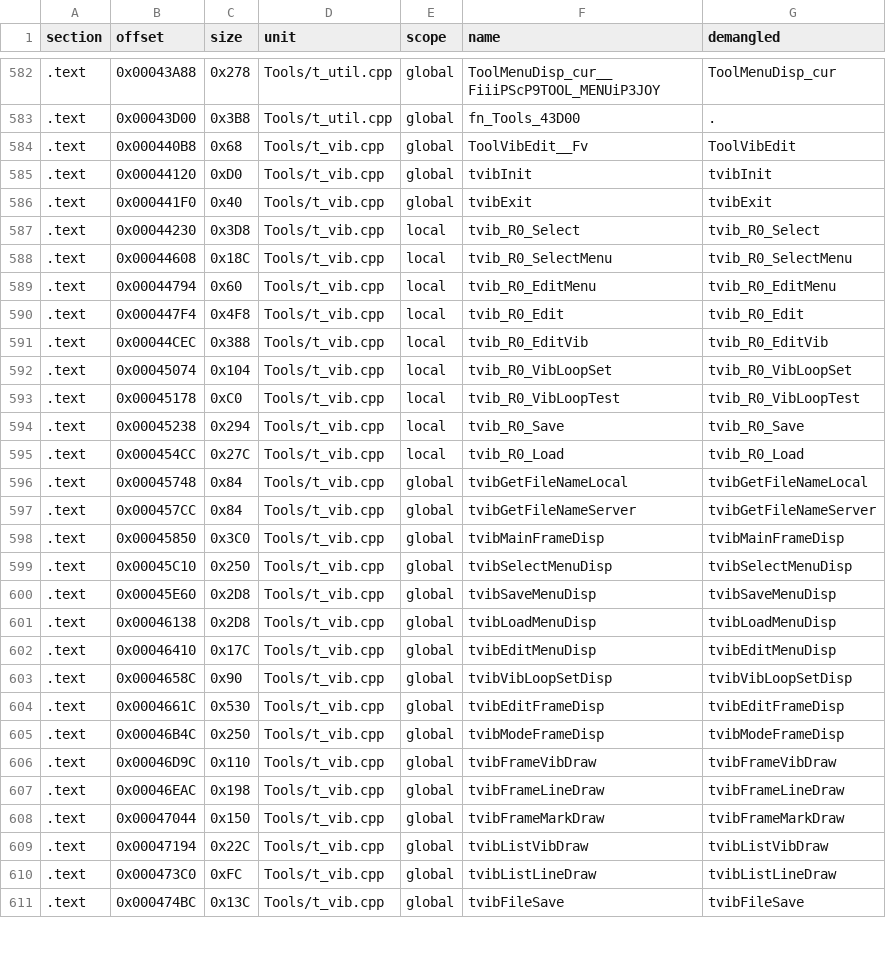
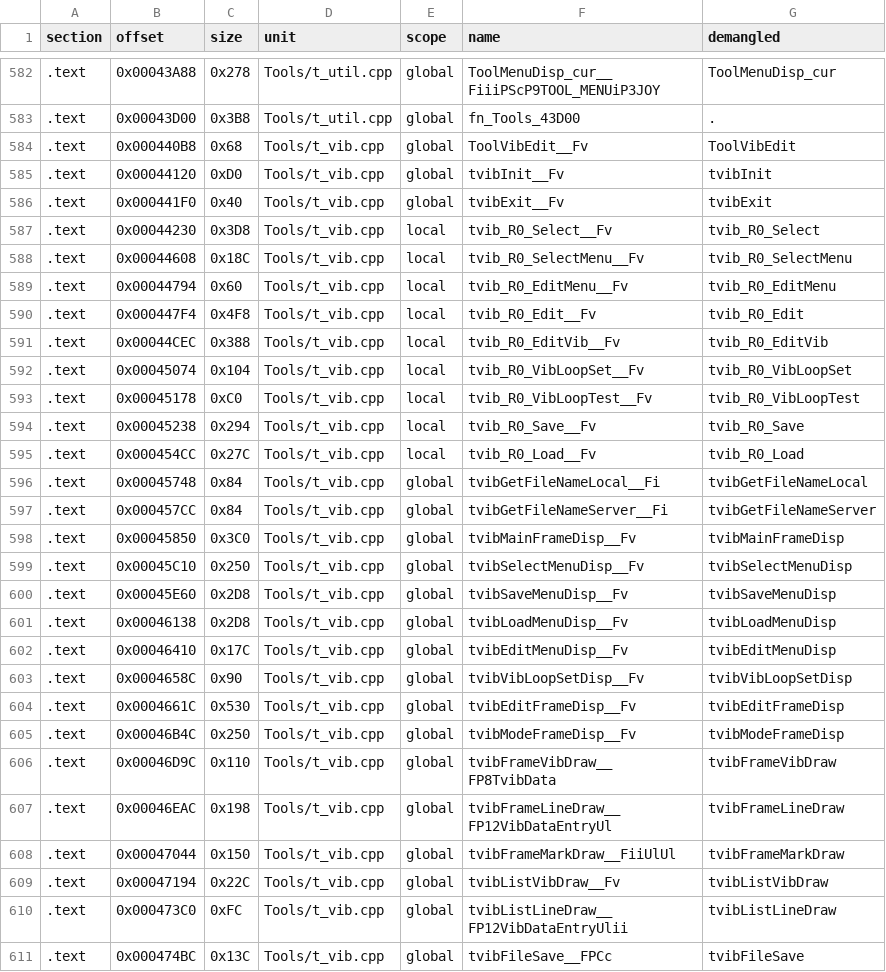
Before and after one commit to Penguinjanator/re4, a TSV file: config/G4BE08/modules/Tools/sym_map.tsv, drawn as a sheet; only a part is shown, gaps mark what is left out; the diff covers the shown part only.

Commit message:
Tools REL: t_eminfo matching; t_flr_at 25/29 written; t_vib 20/29; menu/clamp/switch idioms

```diff
--- a/config/G4BE08/modules/Tools/sym_map.tsv
+++ b/config/G4BE08/modules/Tools/sym_map.tsv
@@ -584,28 +584,28 @@ section	offset	size	unit	scope	name	demangled
 .text	0x000440B8	0x68	Tools/t_vib.cpp	global	ToolVibEdit__Fv	ToolVibEdit
-.text	0x00044120	0xD0	Tools/t_vib.cpp	global	tvibInit	tvibInit
-.text	0x000441F0	0x40	Tools/t_vib.cpp	global	tvibExit	tvibExit
-.text	0x00044230	0x3D8	Tools/t_vib.cpp	local	tvib_R0_Select	tvib_R0_Select
-.text	0x00044608	0x18C	Tools/t_vib.cpp	local	tvib_R0_SelectMenu	tvib_R0_SelectMenu
-.text	0x00044794	0x60	Tools/t_vib.cpp	local	tvib_R0_EditMenu	tvib_R0_EditMenu
-.text	0x000447F4	0x4F8	Tools/t_vib.cpp	local	tvib_R0_Edit	tvib_R0_Edit
-.text	0x00044CEC	0x388	Tools/t_vib.cpp	local	tvib_R0_EditVib	tvib_R0_EditVib
-.text	0x00045074	0x104	Tools/t_vib.cpp	local	tvib_R0_VibLoopSet	tvib_R0_VibLoopSet
-.text	0x00045178	0xC0	Tools/t_vib.cpp	local	tvib_R0_VibLoopTest	tvib_R0_VibLoopTest
-.text	0x00045238	0x294	Tools/t_vib.cpp	local	tvib_R0_Save	tvib_R0_Save
-.text	0x000454CC	0x27C	Tools/t_vib.cpp	local	tvib_R0_Load	tvib_R0_Load
-.text	0x00045748	0x84	Tools/t_vib.cpp	global	tvibGetFileNameLocal	tvibGetFileNameLocal
-.text	0x000457CC	0x84	Tools/t_vib.cpp	global	tvibGetFileNameServer	tvibGetFileNameServer
-.text	0x00045850	0x3C0	Tools/t_vib.cpp	global	tvibMainFrameDisp	tvibMainFrameDisp
-.text	0x00045C10	0x250	Tools/t_vib.cpp	global	tvibSelectMenuDisp	tvibSelectMenuDisp
-.text	0x00045E60	0x2D8	Tools/t_vib.cpp	global	tvibSaveMenuDisp	tvibSaveMenuDisp
-.text	0x00046138	0x2D8	Tools/t_vib.cpp	global	tvibLoadMenuDisp	tvibLoadMenuDisp
-.text	0x00046410	0x17C	Tools/t_vib.cpp	global	tvibEditMenuDisp	tvibEditMenuDisp
-.text	0x0004658C	0x90	Tools/t_vib.cpp	global	tvibVibLoopSetDisp	tvibVibLoopSetDisp
-.text	0x0004661C	0x530	Tools/t_vib.cpp	global	tvibEditFrameDisp	tvibEditFrameDisp
-.text	0x00046B4C	0x250	Tools/t_vib.cpp	global	tvibModeFrameDisp	tvibModeFrameDisp
-.text	0x00046D9C	0x110	Tools/t_vib.cpp	global	tvibFrameVibDraw	tvibFrameVibDraw
-.text	0x00046EAC	0x198	Tools/t_vib.cpp	global	tvibFrameLineDraw	tvibFrameLineDraw
-.text	0x00047044	0x150	Tools/t_vib.cpp	global	tvibFrameMarkDraw	tvibFrameMarkDraw
-.text	0x00047194	0x22C	Tools/t_vib.cpp	global	tvibListVibDraw	tvibListVibDraw
-.text	0x000473C0	0xFC	Tools/t_vib.cpp	global	tvibListLineDraw	tvibListLineDraw
-.text	0x000474BC	0x13C	Tools/t_vib.cpp	global	tvibFileSave	tvibFileSave
+.text	0x00044120	0xD0	Tools/t_vib.cpp	global	tvibInit__Fv	tvibInit
+.text	0x000441F0	0x40	Tools/t_vib.cpp	global	tvibExit__Fv	tvibExit
+.text	0x00044230	0x3D8	Tools/t_vib.cpp	local	tvib_R0_Select__Fv	tvib_R0_Select
+.text	0x00044608	0x18C	Tools/t_vib.cpp	local	tvib_R0_SelectMenu__Fv	tvib_R0_SelectMenu
+.text	0x00044794	0x60	Tools/t_vib.cpp	local	tvib_R0_EditMenu__Fv	tvib_R0_EditMenu
+.text	0x000447F4	0x4F8	Tools/t_vib.cpp	local	tvib_R0_Edit__Fv	tvib_R0_Edit
+.text	0x00044CEC	0x388	Tools/t_vib.cpp	local	tvib_R0_EditVib__Fv	tvib_R0_EditVib
+.text	0x00045074	0x104	Tools/t_vib.cpp	local	tvib_R0_VibLoopSet__Fv	tvib_R0_VibLoopSet
+.text	0x00045178	0xC0	Tools/t_vib.cpp	local	tvib_R0_VibLoopTest__Fv	tvib_R0_VibLoopTest
+.text	0x00045238	0x294	Tools/t_vib.cpp	local	tvib_R0_Save__Fv	tvib_R0_Save
+.text	0x000454CC	0x27C	Tools/t_vib.cpp	local	tvib_R0_Load__Fv	tvib_R0_Load
+.text	0x00045748	0x84	Tools/t_vib.cpp	global	tvibGetFileNameLocal__Fi	tvibGetFileNameLocal
+.text	0x000457CC	0x84	Tools/t_vib.cpp	global	tvibGetFileNameServer__Fi	tvibGetFileNameServer
+.text	0x00045850	0x3C0	Tools/t_vib.cpp	global	tvibMainFrameDisp__Fv	tvibMainFrameDisp
+.text	0x00045C10	0x250	Tools/t_vib.cpp	global	tvibSelectMenuDisp__Fv	tvibSelectMenuDisp
+.text	0x00045E60	0x2D8	Tools/t_vib.cpp	global	tvibSaveMenuDisp__Fv	tvibSaveMenuDisp
+.text	0x00046138	0x2D8	Tools/t_vib.cpp	global	tvibLoadMenuDisp__Fv	tvibLoadMenuDisp
+.text	0x00046410	0x17C	Tools/t_vib.cpp	global	tvibEditMenuDisp__Fv	tvibEditMenuDisp
+.text	0x0004658C	0x90	Tools/t_vib.cpp	global	tvibVibLoopSetDisp__Fv	tvibVibLoopSetDisp
+.text	0x0004661C	0x530	Tools/t_vib.cpp	global	tvibEditFrameDisp__Fv	tvibEditFrameDisp
+.text	0x00046B4C	0x250	Tools/t_vib.cpp	global	tvibModeFrameDisp__Fv	tvibModeFrameDisp
+.text	0x00046D9C	0x110	Tools/t_vib.cpp	global	tvibFrameVibDraw__FP8TvibData	tvibFrameVibDraw
+.text	0x00046EAC	0x198	Tools/t_vib.cpp	global	tvibFrameLineDraw__FP12VibDataEntryUl	tvibFrameLineDraw
+.text	0x00047044	0x150	Tools/t_vib.cpp	global	tvibFrameMarkDraw__FiiUlUl	tvibFrameMarkDraw
+.text	0x00047194	0x22C	Tools/t_vib.cpp	global	tvibListVibDraw__Fv	tvibListVibDraw
+.text	0x000473C0	0xFC	Tools/t_vib.cpp	global	tvibListLineDraw__FP12VibDataEntryUlii	tvibListLineDraw
+.text	0x000474BC	0x13C	Tools/t_vib.cpp	global	tvibFileSave__FPCc	tvibFileSave
```
Also changed, not shown: 28 edited cells elsewhere in this file, 6 other files.
